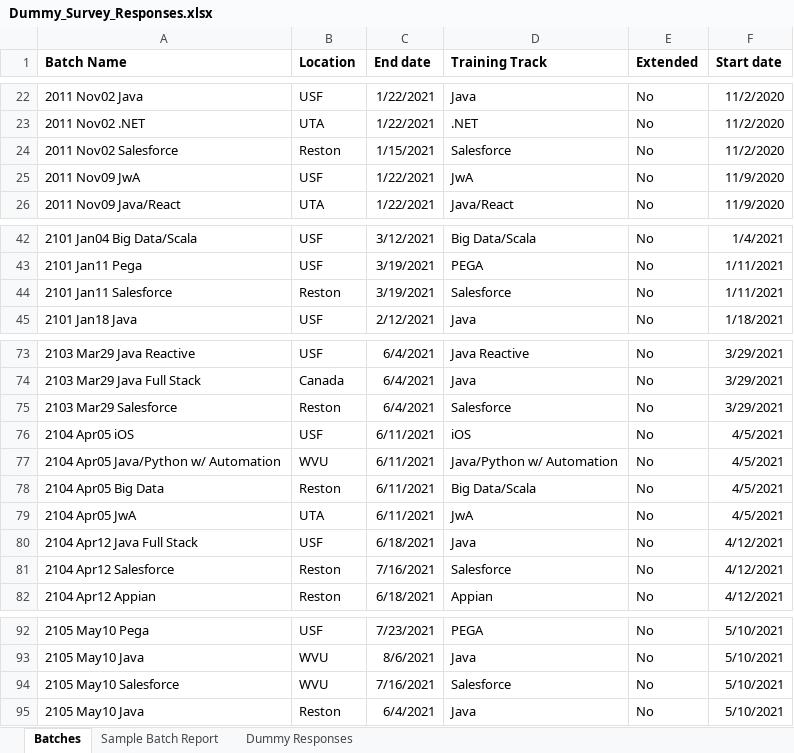
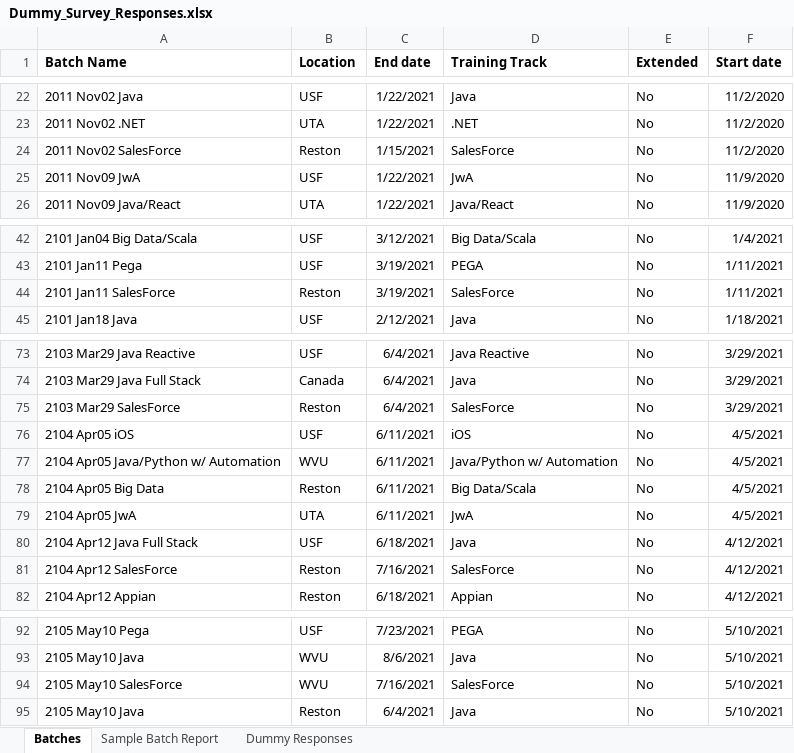
Before and after one commit to QC-Automation-Suite/p3-reporthelper, an Excel workbook: Performer/Dummy_Survey_Responses.xlsx, sheet Batches, drawn as a sheet; only a part is shown, gaps mark what is left out; values as stored, in another font and other column widths than the file's, no borders; the diff covers the shown part only; the diff names each change by its address in the sheet, - before the commit and + after, or states it on an @@ line.

```diff
--- a/Performer/Dummy_Survey_Responses.xlsx (sheet Batches)
+++ b/Performer/Dummy_Survey_Responses.xlsx (sheet Batches)
-A24 (Batch Name): 2011 Nov02 Salesforce
+A24 (Batch Name): 2011 Nov02 SalesForce
-D24 (Training Track): Salesforce
+D24 (Training Track): SalesForce
-A44 (Batch Name): 2101 Jan11 Salesforce
+A44 (Batch Name): 2101 Jan11 SalesForce
-D44 (Training Track): Salesforce
+D44 (Training Track): SalesForce
-A75 (Batch Name): 2103 Mar29 Salesforce
+A75 (Batch Name): 2103 Mar29 SalesForce
-D75 (Training Track): Salesforce
+D75 (Training Track): SalesForce
-A81 (Batch Name): 2104 Apr12 Salesforce
+A81 (Batch Name): 2104 Apr12 SalesForce
-D81 (Training Track): Salesforce
+D81 (Training Track): SalesForce
-A94 (Batch Name): 2105 May10 Salesforce
+A94 (Batch Name): 2105 May10 SalesForce
-D94 (Training Track): Salesforce
+D94 (Training Track): SalesForce
```
Also changed, not shown: 21 edited cells elsewhere in this sheet, charts or pictures, Dispatcher/Dummy_Survey_Responses.xlsx, 5 other files.
